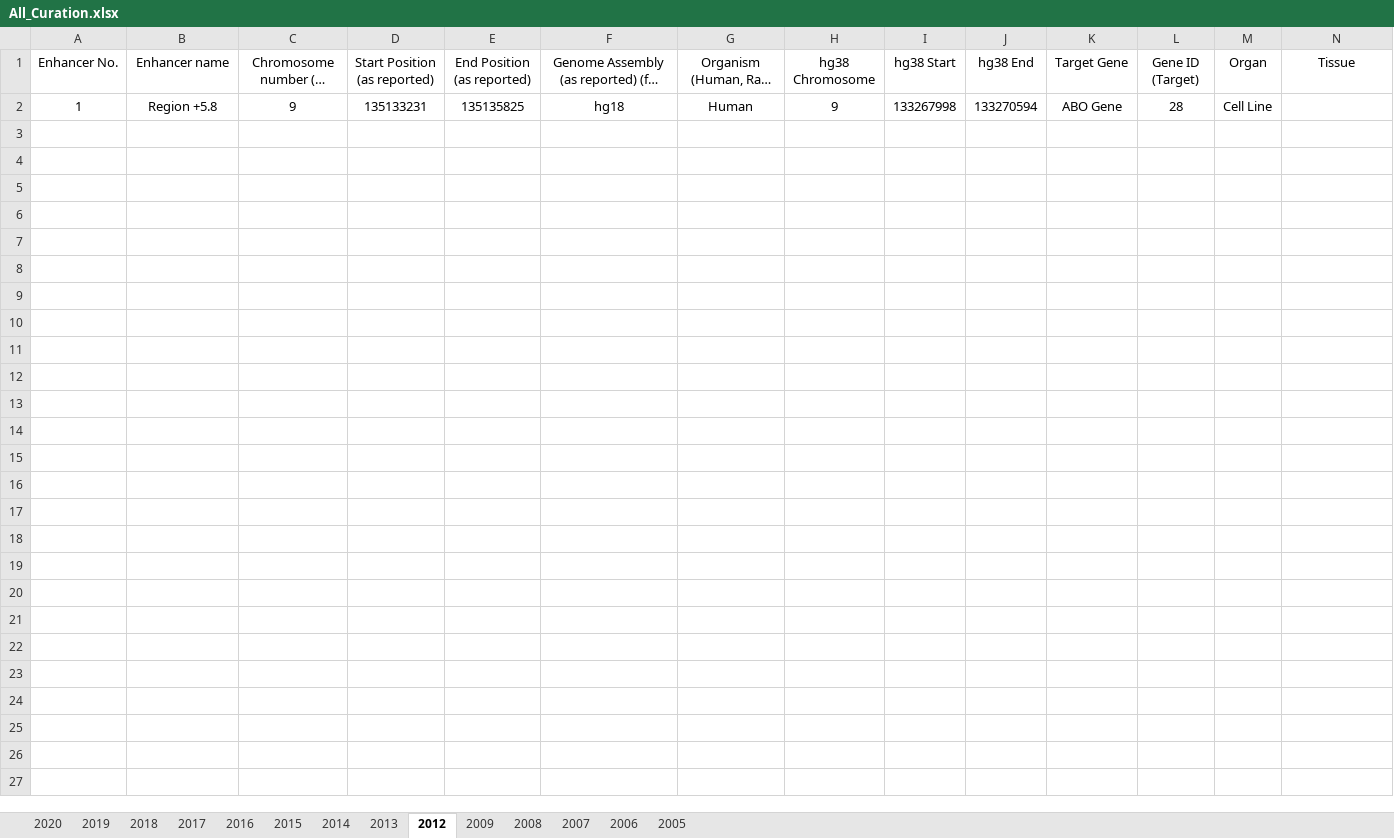
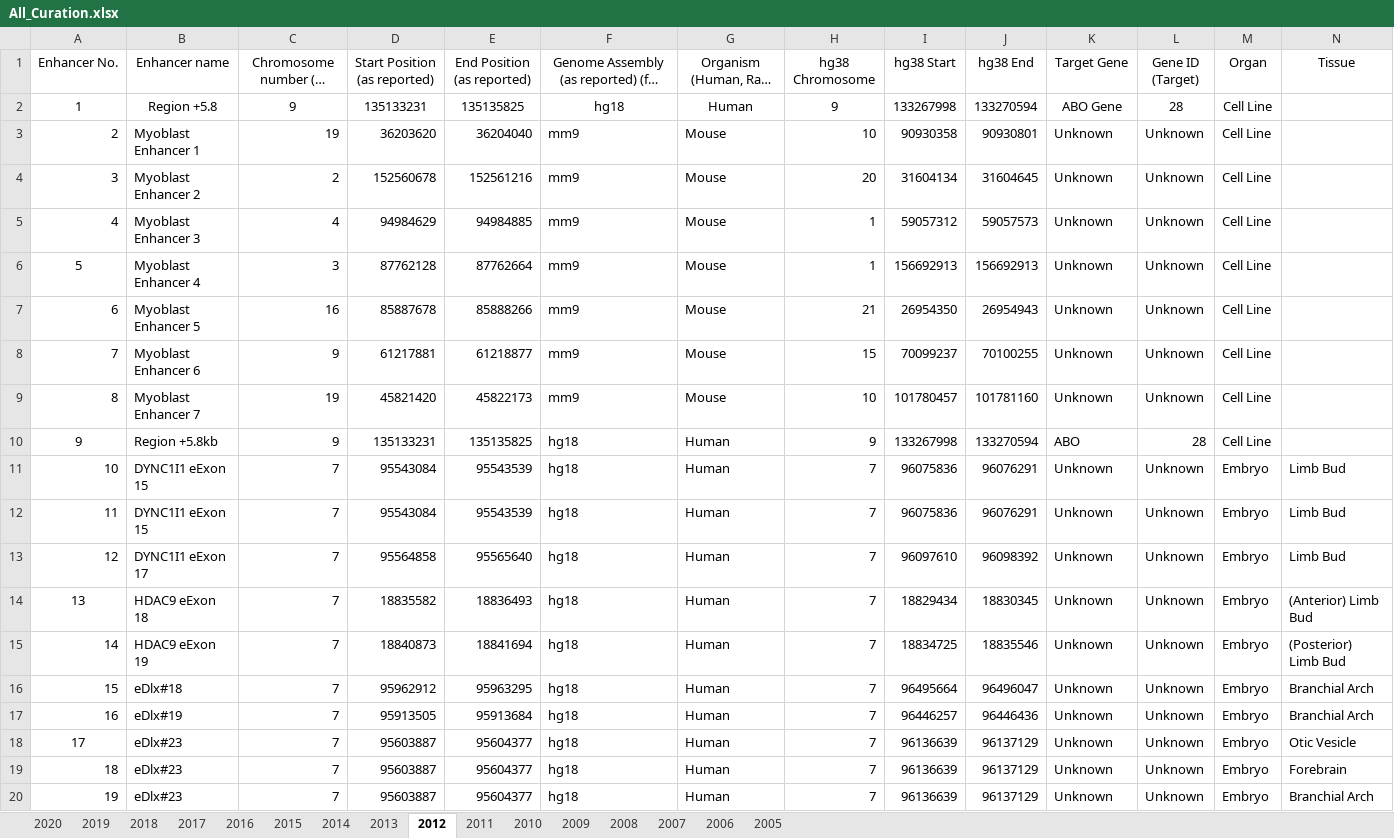
Before and after one commit to woonyee28/web-database, an Excel workbook: createDatabase/All_Curation.xlsx, sheet 2012, drawn as a sheet; only a part is shown; long unchanged cells end in …; values as stored, in another font and other column widths than the file's, no borders; rows hold the shown columns only; the diff covers the shown part only; the diff names each change by its address in the sheet, - before the commit and + after, or states it on an @@ line.

```diff
--- a/createDatabase/All_Curation.xlsx (sheet 2012)
+++ b/createDatabase/All_Curation.xlsx (sheet 2012)
+sheet tab: 2011
+sheet tab: 2010
+row 3: 2 | Myoblast Enhancer 1 | 19 | 36203620 | 36204040 | mm9 | Mouse | 10 | 90930358 | 90930801 | Unknown | Unknown | Cell Line
+row 4: 3 | Myoblast Enhancer 2 | 2 | 152560678 | 152561216 | mm9 | Mouse | 20 | 31604134 | 31604645 | Unknown | Unknown | Cell Line
+row 5: 4 | Myoblast Enhancer 3 | 4 | 94984629 | 94984885 | mm9 | Mouse | 1 | 59057312 | 59057573 | Unknown | Unknown | Cell Line
+row 6: 5 | Myoblast Enhancer 4 | 3 | 87762128 | 87762664 | mm9 | Mouse | 1 | 156692913 | 156692913 | Unknown | Unknown | Cell Line
+row 7: 6 | Myoblast Enhancer 5 | 16 | 85887678 | 85888266 | mm9 | Mouse | 21 | 26954350 | 26954943 | Unknown | Unknown | Cell Line
+row 8: 7 | Myoblast Enhancer 6 | 9 | 61217881 | 61218877 | mm9 | Mouse | 15 | 70099237 | 70100255 | Unknown | Unknown | Cell Line
+row 9: 8 | Myoblast Enhancer 7 | 19 | 45821420 | 45822173 | mm9 | Mouse | 10 | 101780457 | 101781160 | Unknown | Unknown | Cell Line
+row 10: 9 | Region +5.8kb | 9 | 135133231 | 135135825 | hg18 | Human | 9 | 133267998 | 133270594 | ABO | 28 | Cell Line
+row 11: 10 | DYNC1I1 eExon 15 | 7 | 95543084 | 95543539 | hg18 | Human | 7 | 96075836 | 96076291 | Unknown | Unknown | Embryo | Limb Bud
+row 12: 11 | DYNC1I1 eExon 15 | 7 | 95543084 | 95543539 | hg18 | Human | 7 | 96075836 | 96076291 | Unknown | Unknown | Embryo | Limb Bud
+row 13: 12 | DYNC1I1 eExon 17 | 7 | 95564858 | 95565640 | hg18 | Human | 7 | 96097610 | 96098392 | Unknown | Unknown | Embryo | Limb Bud
+row 14: 13 | HDAC9 eExon 18 | 7 | 18835582 | 18836493 | hg18 | Human | 7 | 18829434 | 18830345 | Unknown | Unknown | Embryo | (Anterior) Limb Bud
+row 15: 14 | HDAC9 eExon 19 | 7 | 18840873 | 18841694 | hg18 | Human | 7 | 18834725 | 18835546 | Unknown | Unknown | Embryo | (Posterior) Limb Bud
+row 16: 15 | eDlx#18 | 7 | 95962912 | 95963295 | hg18 | Human | 7 | 96495664 | 96496047 | Unknown | Unknown | Embryo | Branchial Arch
+row 17: 16 | eDlx#19 | 7 | 95913505 | 95913684 | hg18 | Human | 7 | 96446257 | 96446436 | Unknown | Unknown | Embryo | Branchial Arch
+row 18: 17 | eDlx#23 | 7 | 95603887 | 95604377 | hg18 | Human | 7 | 96136639 | 96137129 | Unknown | Unknown | Embryo | Otic Vesicle
+row 19: 18 | eDlx#23 | 7 | 95603887 | 95604377 | hg18 | Human | 7 | 96136639 | 96137129 | Unknown | Unknown | Embryo | Forebrain
+row 20: 19 | eDlx#23 | 7 | 95603887 | 95604377 | hg18 | Human | 7 | 96136639 | 96137129 | Unknown | Unknown | Embryo | Branchial Arch
```
Also changed, not shown: 28 added rows elsewhere in this sheet, sheet 2009, 8 other files.
